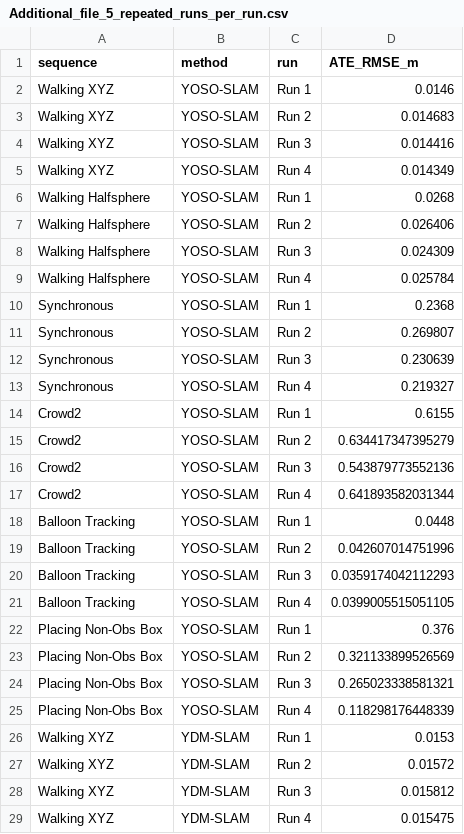
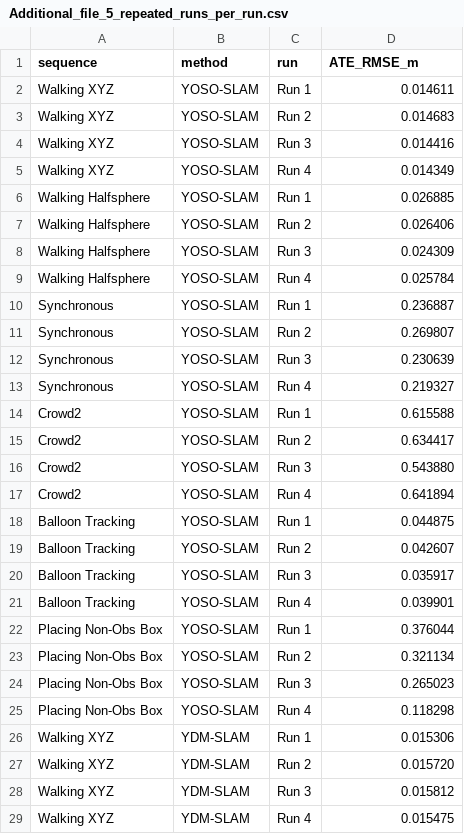
Before and after one commit to risetslamelins/YOSO-SLAM, a CSV file: Additional_file_5_repeated_runs_per_run.csv, drawn as a sheet; only a part is shown; the diff covers the shown part only.

```diff
--- a/Additional_file_5_repeated_runs_per_run.csv
+++ b/Additional_file_5_repeated_runs_per_run.csv
@@ -1,3 +1,3 @@
 sequence,method,run,ATE_RMSE_m
-Walking XYZ,YOSO-SLAM,Run 1,0.0146
+Walking XYZ,YOSO-SLAM,Run 1,0.014611
 Walking XYZ,YOSO-SLAM,Run 2,0.014683
@@ -5,3 +5,3 @@ Walking XYZ,YOSO-SLAM,Run 3,0.014416
 Walking XYZ,YOSO-SLAM,Run 4,0.014349
-Walking Halfsphere,YOSO-SLAM,Run 1,0.0268
+Walking Halfsphere,YOSO-SLAM,Run 1,0.026885
 Walking Halfsphere,YOSO-SLAM,Run 2,0.026406
@@ -9,3 +9,3 @@ Walking Halfsphere,YOSO-SLAM,Run 3,0.024309
 Walking Halfsphere,YOSO-SLAM,Run 4,0.025784
-Synchronous,YOSO-SLAM,Run 1,0.2368
+Synchronous,YOSO-SLAM,Run 1,0.236887
 Synchronous,YOSO-SLAM,Run 2,0.269807
@@ -13,16 +13,16 @@ Synchronous,YOSO-SLAM,Run 3,0.230639
 Synchronous,YOSO-SLAM,Run 4,0.219327
-Crowd2,YOSO-SLAM,Run 1,0.6155
-Crowd2,YOSO-SLAM,Run 2,0.634417347395279
-Crowd2,YOSO-SLAM,Run 3,0.543879773552136
-Crowd2,YOSO-SLAM,Run 4,0.641893582031344
-Balloon Tracking,YOSO-SLAM,Run 1,0.0448
-Balloon Tracking,YOSO-SLAM,Run 2,0.042607014751996
-Balloon Tracking,YOSO-SLAM,Run 3,0.0359174042112293
-Balloon Tracking,YOSO-SLAM,Run 4,0.0399005515051105
-Placing Non-Obs Box,YOSO-SLAM,Run 1,0.376
-Placing Non-Obs Box,YOSO-SLAM,Run 2,0.321133899526569
-Placing Non-Obs Box,YOSO-SLAM,Run 3,0.265023338581321
-Placing Non-Obs Box,YOSO-SLAM,Run 4,0.118298176448339
-Walking XYZ,YDM-SLAM,Run 1,0.0153
-Walking XYZ,YDM-SLAM,Run 2,0.01572
+Crowd2,YOSO-SLAM,Run 1,0.615588
+Crowd2,YOSO-SLAM,Run 2,0.634417
+Crowd2,YOSO-SLAM,Run 3,0.543880
+Crowd2,YOSO-SLAM,Run 4,0.641894
+Balloon Tracking,YOSO-SLAM,Run 1,0.044875
+Balloon Tracking,YOSO-SLAM,Run 2,0.042607
+Balloon Tracking,YOSO-SLAM,Run 3,0.035917
+Balloon Tracking,YOSO-SLAM,Run 4,0.039901
+Placing Non-Obs Box,YOSO-SLAM,Run 1,0.376044
+Placing Non-Obs Box,YOSO-SLAM,Run 2,0.321134
+Placing Non-Obs Box,YOSO-SLAM,Run 3,0.265023
+Placing Non-Obs Box,YOSO-SLAM,Run 4,0.118298
+Walking XYZ,YDM-SLAM,Run 1,0.015306
+Walking XYZ,YDM-SLAM,Run 2,0.015720
 Walking XYZ,YDM-SLAM,Run 3,0.015812
```
Also changed, not shown: 24 added rows and 35 edited cells elsewhere in this file, Additional_file_1_ate32_per_sequence.csv, 2 other files.
